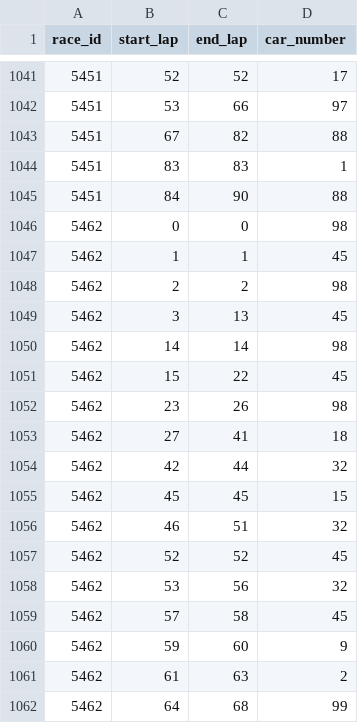
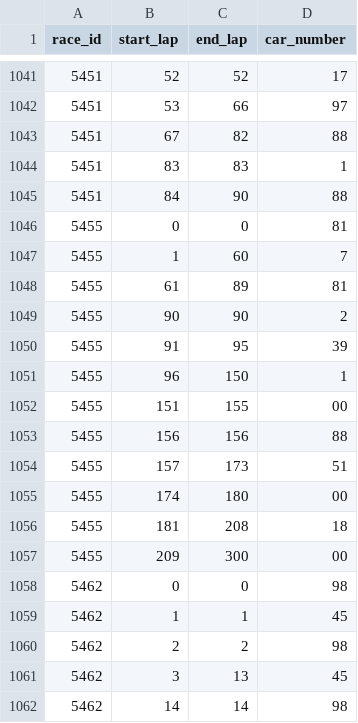
Before and after one commit to systemseven/racing-data-repository, a CSV file: nascar_api/race_leaders/2024_race_leaders.csv, drawn as a sheet; only a part is shown, gaps mark what is left out; the shorter side is filled out with more unchanged rows.

```diff
--- a/nascar_api/race_leaders/2024_race_leaders.csv
+++ b/nascar_api/race_leaders/2024_race_leaders.csv
@@ -1045,2 +1045,14 @@ race_id,start_lap,end_lap,car_number
 5451,84,90,88
+5455,0,0,81
+5455,1,60,7
+5455,61,89,81
+5455,90,90,2
+5455,91,95,39
+5455,96,150,1
+5455,151,155,00
+5455,156,156,88
+5455,157,173,51
+5455,174,180,00
+5455,181,208,18
+5455,209,300,00
 5462,0,0,98
```
Also changed, not shown: nascar_api/race_cautions/2024_race_cautions.csv, nascar_api/race_info/2024_race_info.csv, 5 other files.
